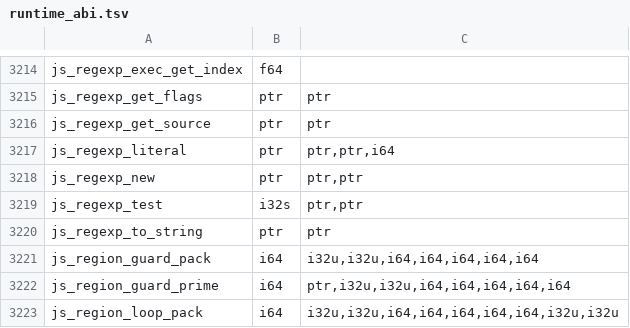
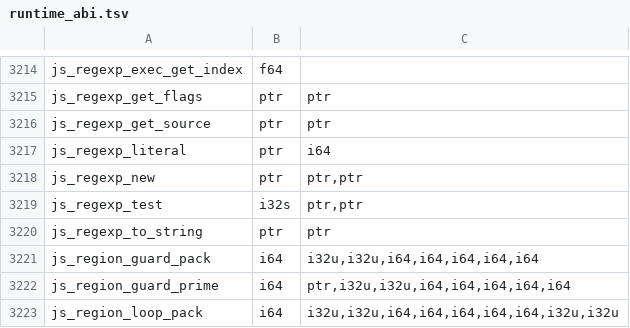
Before and after one commit to Gautown/perry, a TSV file: crates/perry-codegen/src/wasm32/runtime_abi.tsv, drawn as a sheet; only a part is shown, gaps mark what is left out.

```diff
--- a/crates/perry-codegen/src/wasm32/runtime_abi.tsv
+++ b/crates/perry-codegen/src/wasm32/runtime_abi.tsv
@@ -3216,3 +3216,3 @@ js_regexp_get_flags	ptr	ptr
 js_regexp_get_source	ptr	ptr
-js_regexp_literal	ptr	ptr,ptr,i64
+js_regexp_literal	ptr	i64
 js_regexp_new	ptr	ptr,ptr
```
Also changed, not shown: 14 other files.
